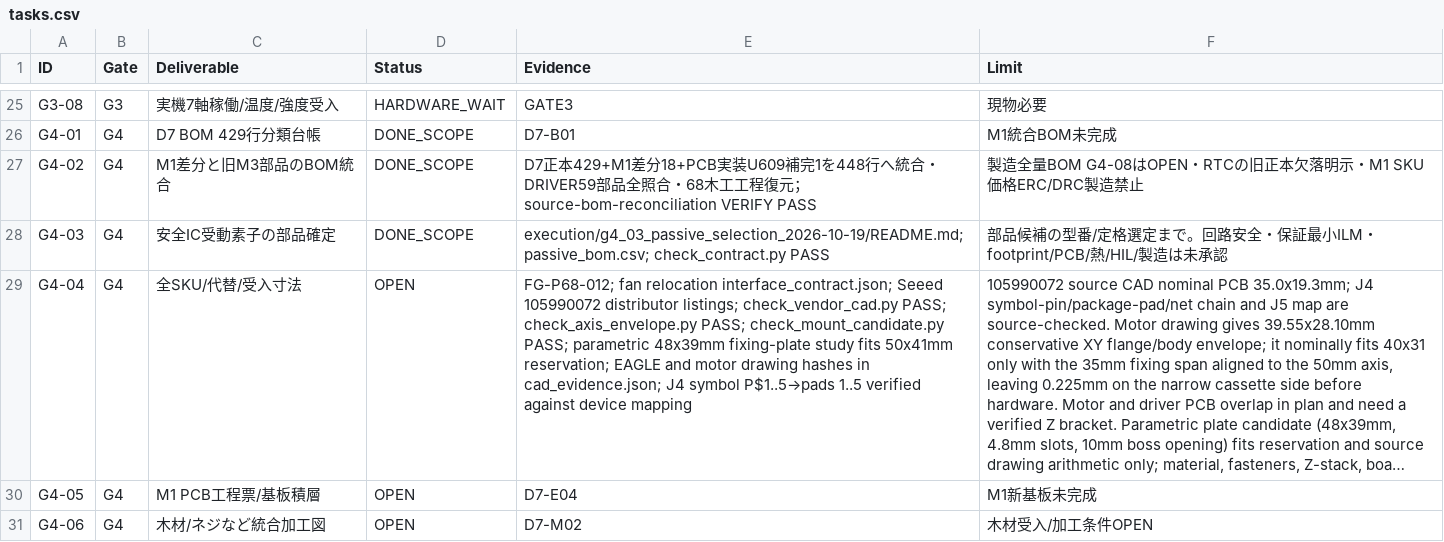
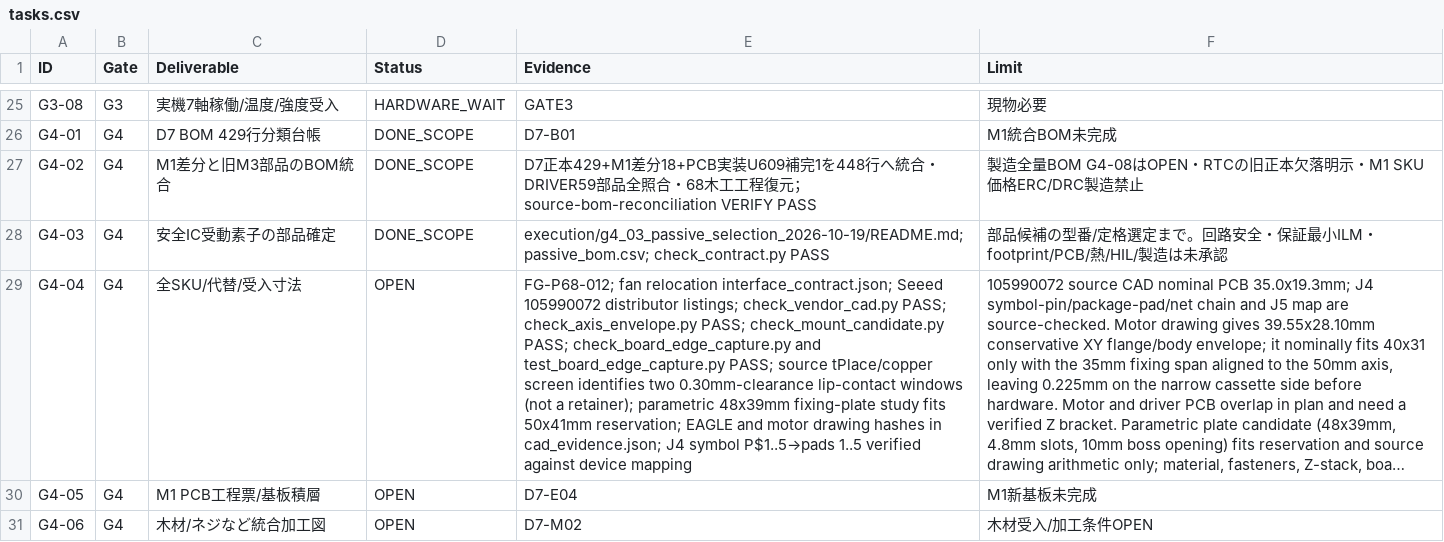
Before and after one commit to motomasa-honda/DialCanvas-SAS, a CSV file: execution/tasks.csv, drawn as a sheet; only a part is shown, gaps mark what is left out; long unchanged cells end in …; the diff names each change by its address in the sheet, - before the commit and + after, or states it on an @@ line.

Commit message:
Record board edge-capture screening evidence

```diff
--- a/execution/tasks.csv
+++ b/execution/tasks.csv
-E29 (Evidence): …check_mount_candidate.py PASS; parametric 48x39mm…
+E29 (Evidence): …check_mount_candidate.py PASS; check_board_edge_capture.py and test_board_edge_capture.py PASS; source tPlace/copper screen identifies two 0.30mm-clearance lip-contact windows (not a retainer); parametric 48x39mm…
```
Also changed, not shown: 2 other files.
